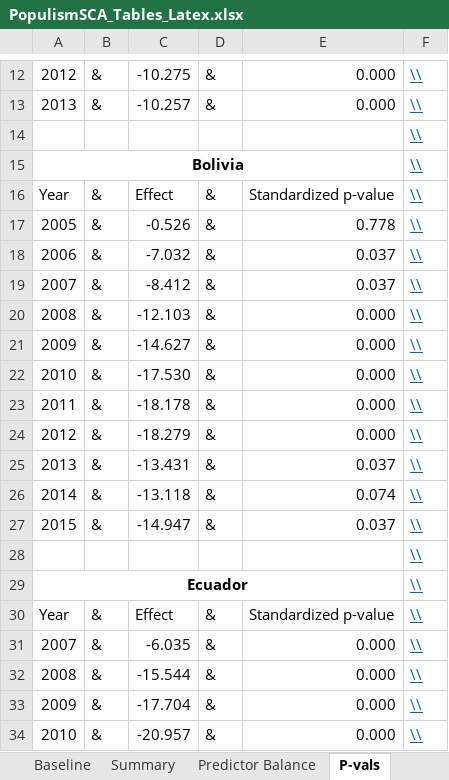
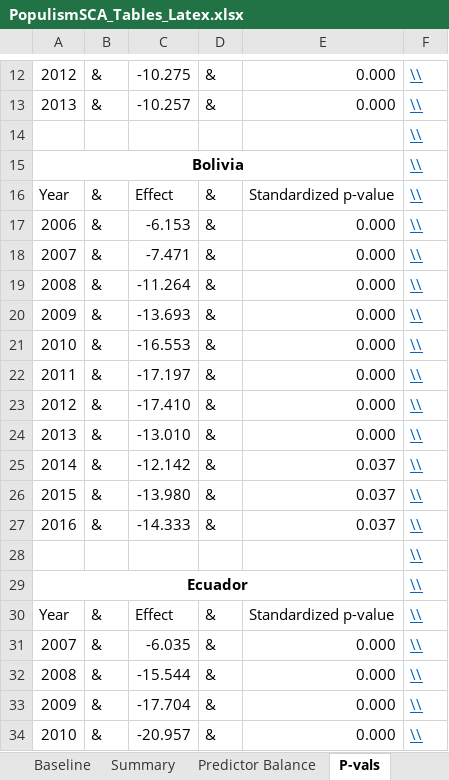
Before and after one commit to jpmvbastos/populism-sca, an Excel workbook: PopulismSCA_Tables_Latex.xlsx, sheet P-vals, drawn as a sheet; only a part is shown, gaps mark what is left out; values as stored, in another font and other column widths than the file's, no borders; removed rows and columns are numbered as before the commit, all else as after; the diff covers the shown part only; the diff names each change by its address in the sheet, - before the commit and + after, or states it on an @@ line.

```diff
--- a/PopulismSCA_Tables_Latex.xlsx (sheet P-vals)
+++ b/PopulismSCA_Tables_Latex.xlsx (sheet P-vals)
-row 17: 2005 | & | -0.526 | & | 0.778 | \\
-C17: -7.032
+C17: -6.153
-E17:E18: 0.037
+E17:E18: 0.000
-C18: -8.412
+C18: -7.471
-C19: -12.103
+C19: -11.264
-C20: -14.627
+C20: -13.693
-C21: -17.530
+C21: -16.553
-C22: -18.178
+C22: -17.197
-C23: -18.279
+C23: -17.410
-C24: -13.431
+C24: -13.010
-E24: 0.037
+E24: 0.000
-C25: -13.118
+C25: -12.142
-E25: 0.074
+E25: 0.037
-C26: -14.947
+C26: -13.980
+row 27: 2016 | & | -14.333 | & | 0.037 | \\
```
Also changed, not shown: 10 removed rows and 31 edited cells elsewhere in this sheet, sheet Baseline, sheet Predictor Balance, 45 other files.
